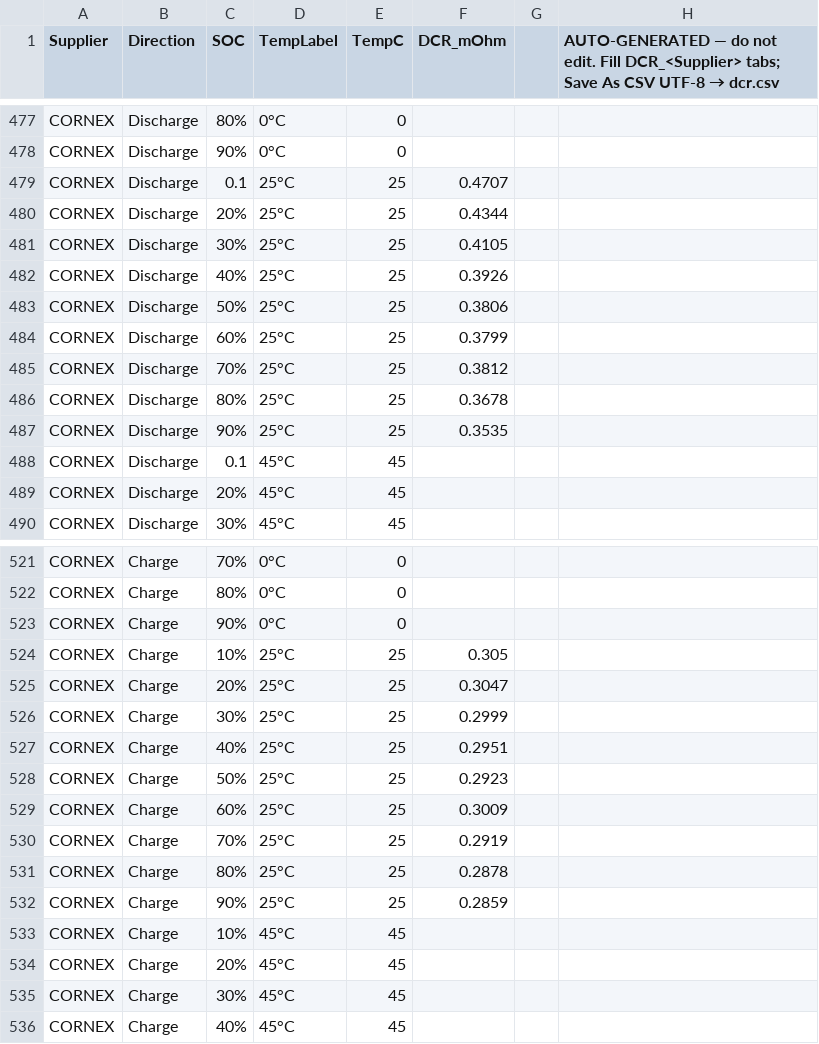
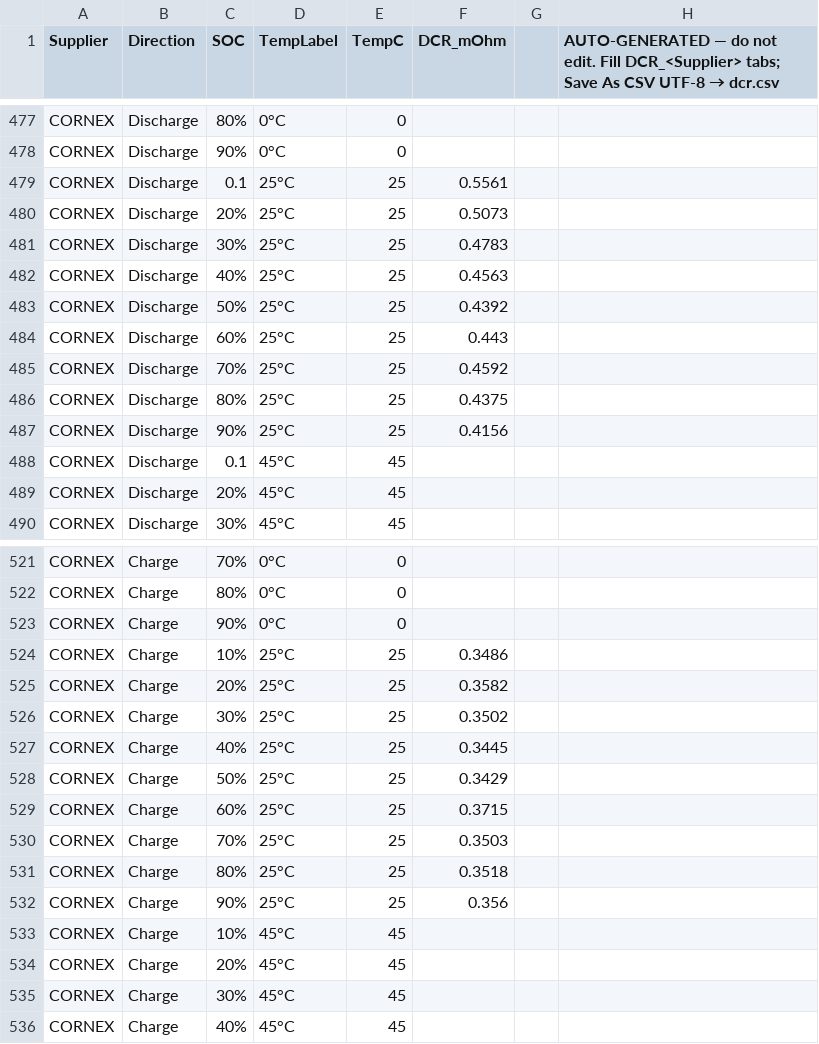
Before and after one commit to mayurtailor110-eng/A-to-A-comparision, a CSV file: dcr.csv, drawn as a sheet; only a part is shown, gaps mark what is left out.

Commit message:
Add files via upload

```diff
--- a/dcr.csv
+++ b/dcr.csv
@@ -478,11 +478,11 @@ CORNEX,Discharge,80%,0°C,0,,,
 CORNEX,Discharge,90%,0°C,0,,,
-CORNEX,Discharge,0.1,25°C,25,0.4707,,
-CORNEX,Discharge,20%,25°C,25,0.4344,,
-CORNEX,Discharge,30%,25°C,25,0.4105,,
-CORNEX,Discharge,40%,25°C,25,0.3926,,
-CORNEX,Discharge,50%,25°C,25,0.3806,,
-CORNEX,Discharge,60%,25°C,25,0.3799,,
-CORNEX,Discharge,70%,25°C,25,0.3812,,
-CORNEX,Discharge,80%,25°C,25,0.3678,,
-CORNEX,Discharge,90%,25°C,25,0.3535,,
+CORNEX,Discharge,0.1,25°C,25,0.5561,,
+CORNEX,Discharge,20%,25°C,25,0.5073,,
+CORNEX,Discharge,30%,25°C,25,0.4783,,
+CORNEX,Discharge,40%,25°C,25,0.4563,,
+CORNEX,Discharge,50%,25°C,25,0.4392,,
+CORNEX,Discharge,60%,25°C,25,0.443,,
+CORNEX,Discharge,70%,25°C,25,0.4592,,
+CORNEX,Discharge,80%,25°C,25,0.4375,,
+CORNEX,Discharge,90%,25°C,25,0.4156,,
 CORNEX,Discharge,0.1,45°C,45,,,
@@ -523,11 +523,11 @@ CORNEX,Charge,80%,0°C,0,,,
 CORNEX,Charge,90%,0°C,0,,,
-CORNEX,Charge,10%,25°C,25,0.305,,
-CORNEX,Charge,20%,25°C,25,0.3047,,
-CORNEX,Charge,30%,25°C,25,0.2999,,
-CORNEX,Charge,40%,25°C,25,0.2951,,
-CORNEX,Charge,50%,25°C,25,0.2923,,
-CORNEX,Charge,60%,25°C,25,0.3009,,
-CORNEX,Charge,70%,25°C,25,0.2919,,
-CORNEX,Charge,80%,25°C,25,0.2878,,
-CORNEX,Charge,90%,25°C,25,0.2859,,
+CORNEX,Charge,10%,25°C,25,0.3486,,
+CORNEX,Charge,20%,25°C,25,0.3582,,
+CORNEX,Charge,30%,25°C,25,0.3502,,
+CORNEX,Charge,40%,25°C,25,0.3445,,
+CORNEX,Charge,50%,25°C,25,0.3429,,
+CORNEX,Charge,60%,25°C,25,0.3715,,
+CORNEX,Charge,70%,25°C,25,0.3503,,
+CORNEX,Charge,80%,25°C,25,0.3518,,
+CORNEX,Charge,90%,25°C,25,0.356,,
 CORNEX,Charge,10%,45°C,45,,,
```
